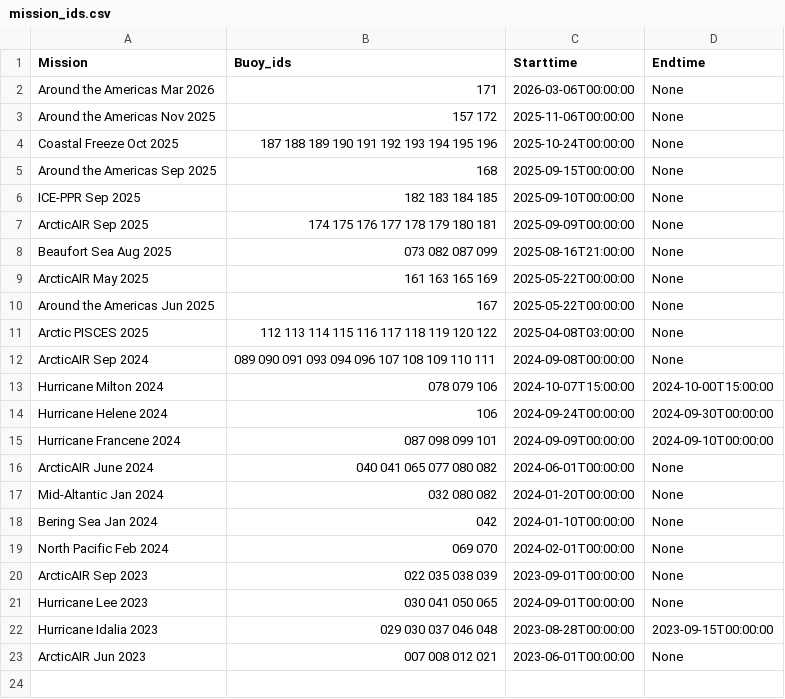
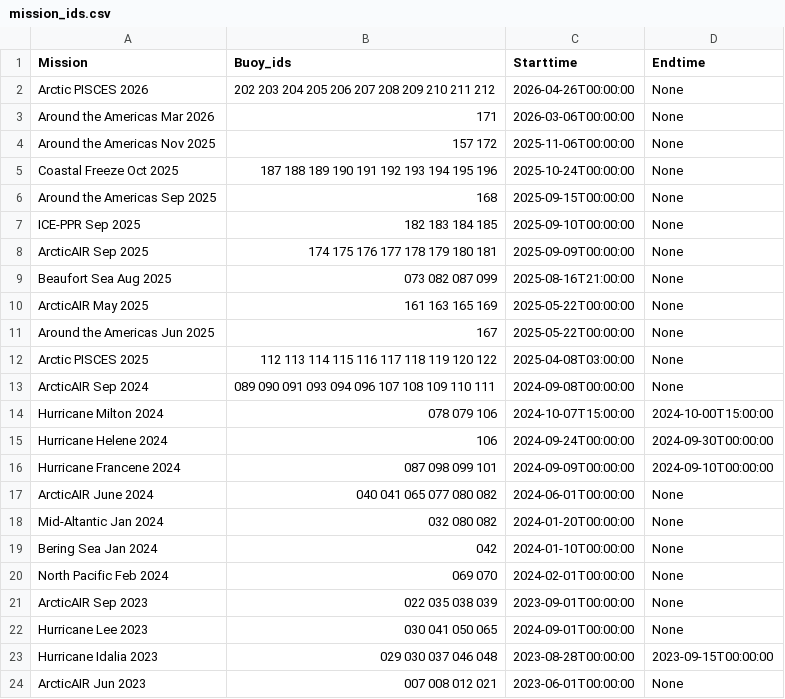
Before and after one commit to SASlabgroup/microSWIFT-Dashboard, a CSV file: mission_ids.csv, drawn as a sheet.

Commit message:
Update mission_ids.csv

```diff
--- a/mission_ids.csv
+++ b/mission_ids.csv
@@ -1,2 +1,3 @@
 Mission,Buoy_ids,Starttime,Endtime
+Arctic PISCES 2026, 202  203  204  205  206  207  208  209  210  211  212, 2026-04-26T00:00:00, None
 Around the Americas Mar 2026, 171, 2026-03-06T00:00:00, None
```
